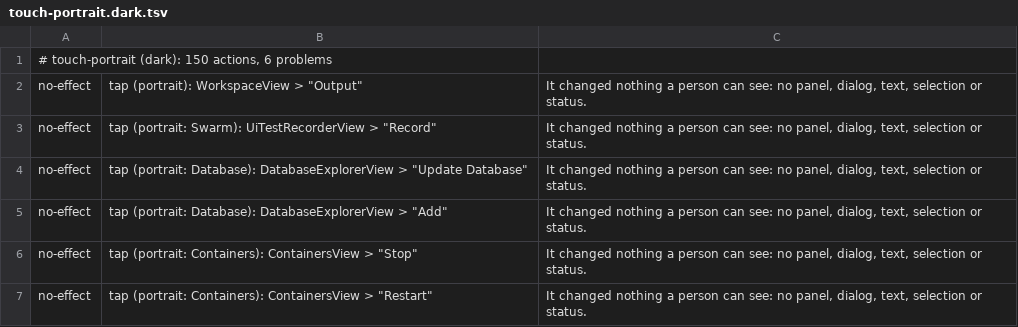
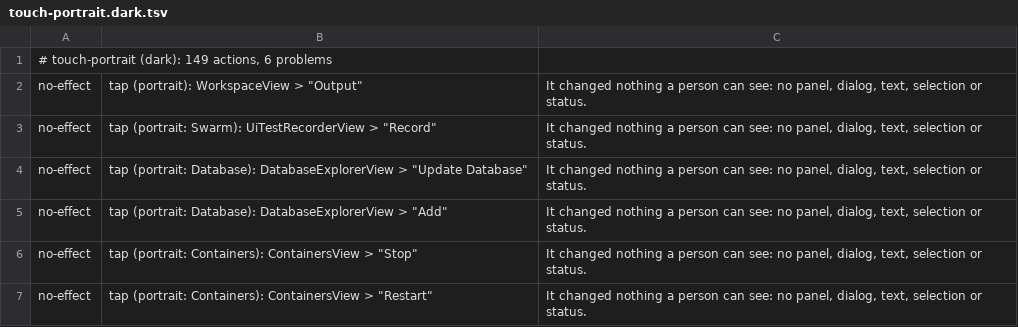
Before and after one commit to yahav2898/tabstudio, a TSV file: branches/agent-every-command/every-command/screenshots/sweep/touch-portrait.dark.tsv, drawn as a sheet.

```diff
--- a/branches/agent-every-command/every-command/screenshots/sweep/touch-portrait.dark.tsv
+++ b/branches/agent-every-command/every-command/screenshots/sweep/touch-portrait.dark.tsv
@@ -1,2 +1,2 @@
-# touch-portrait (dark): 150 actions, 6 problems
+# touch-portrait (dark): 149 actions, 6 problems
 no-effect	tap (portrait): WorkspaceView > "Output"	It changed nothing a person can see: no panel, dialog, text, selection or status.
```
Also changed, not shown: branches/agent-every-command/every-command/screenshots/light/sweep/menus.light.tsv, branches/agent-every-command/every-command/screenshots/light/sweep/touch-landscape.light.tsv, 35 other files.
